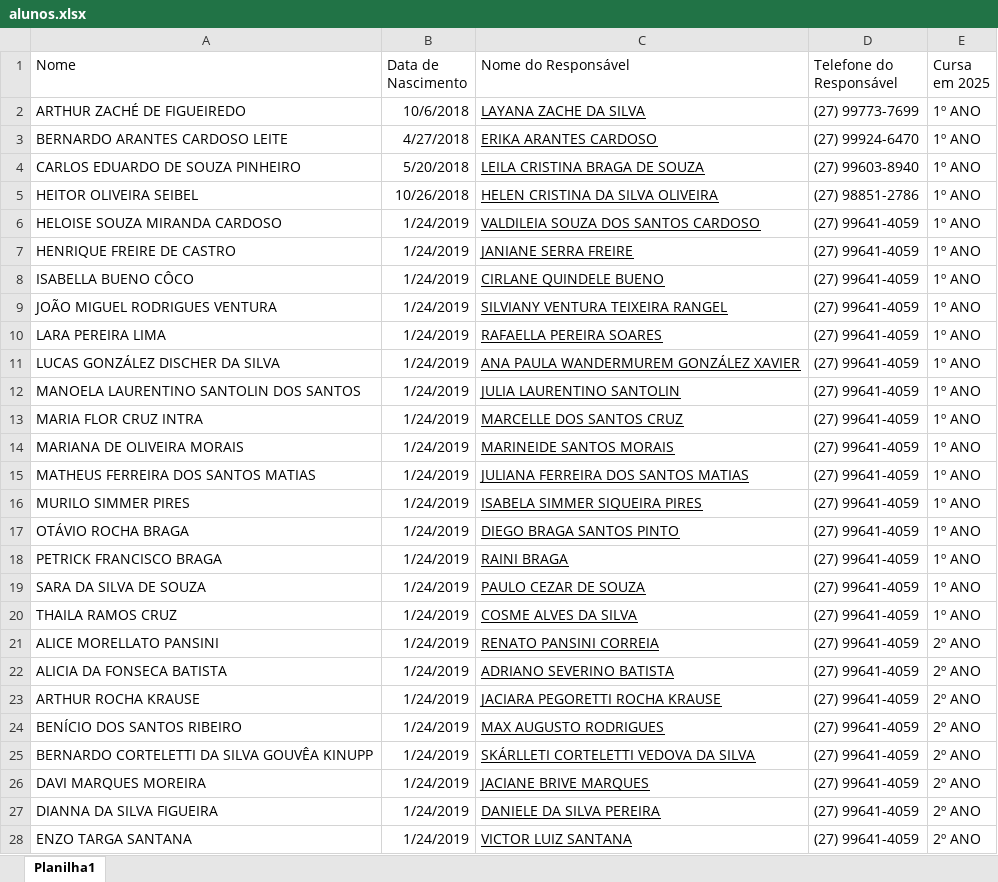
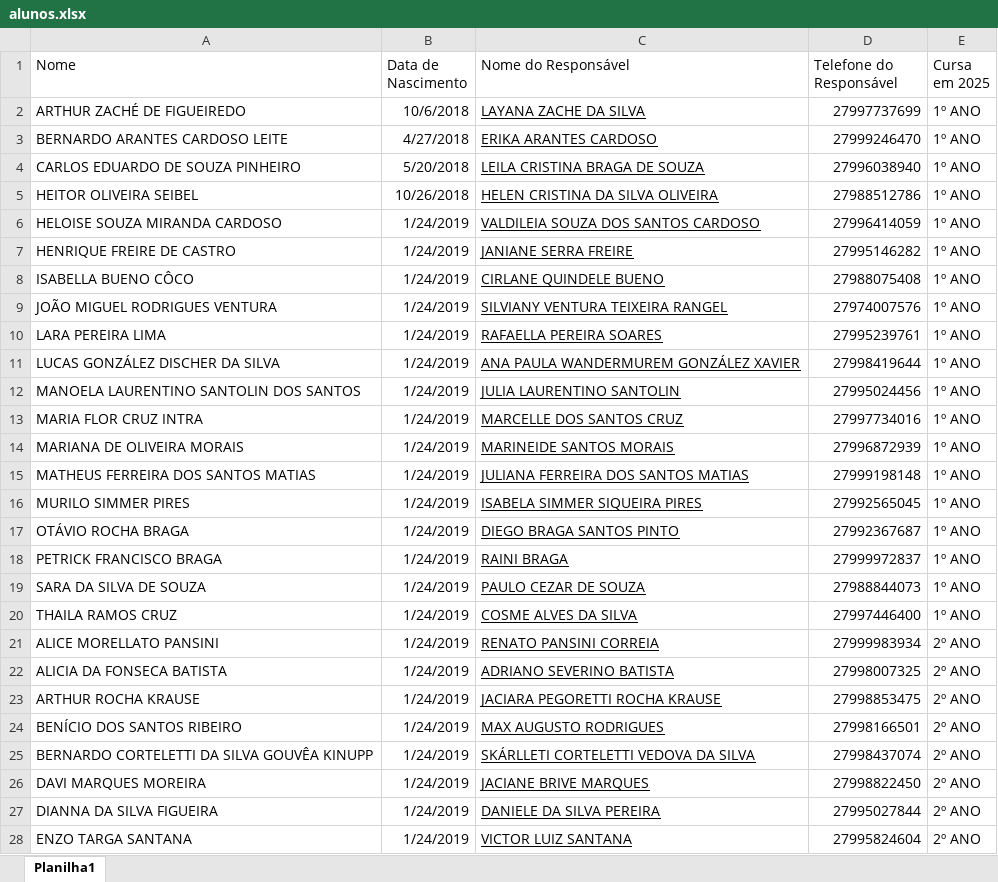
Before and after one commit to felipekgouvea/cerg, an Excel workbook: src/db/data/alunos.xlsx, sheet Planilha1, drawn as a sheet; only a part is shown; values as stored, in another font and other column widths than the file's, no borders; table styles not drawn; the diff covers the shown part only; the diff names each change by its address in the sheet, - before the commit and + after, or states it on an @@ line.

```diff
--- a/src/db/data/alunos.xlsx (sheet Planilha1)
+++ b/src/db/data/alunos.xlsx (sheet Planilha1)
-D2 (Telefone do Responsável): (27) 99773-7699
+D2 (Telefone do Responsável): 27997737699
-D3 (Telefone do Responsável): (27) 99924-6470
+D3 (Telefone do Responsável): 27999246470
-D4 (Telefone do Responsável): (27) 99603-8940
+D4 (Telefone do Responsável): 27996038940
-D5 (Telefone do Responsável): (27) 98851-2786
+D5 (Telefone do Responsável): 27988512786
-D6 (Telefone do Responsável): (27) 99641-4059
+D6 (Telefone do Responsável): 27996414059
-D7 (Telefone do Responsável): (27) 99641-4059
+D7 (Telefone do Responsável): 27995146282
-D8 (Telefone do Responsável): (27) 99641-4059
+D8 (Telefone do Responsável): 27988075408
-D9 (Telefone do Responsável): (27) 99641-4059
+D9 (Telefone do Responsável): 27974007576
-D10 (Telefone do Responsável): (27) 99641-4059
+D10 (Telefone do Responsável): 27995239761
-D11 (Telefone do Responsável): (27) 99641-4059
+D11 (Telefone do Responsável): 27998419644
-D12 (Telefone do Responsável): (27) 99641-4059
+D12 (Telefone do Responsável): 27995024456
-D13 (Telefone do Responsável): (27) 99641-4059
+D13 (Telefone do Responsável): 27997734016
-D14 (Telefone do Responsável): (27) 99641-4059
+D14 (Telefone do Responsável): 27996872939
-D15 (Telefone do Responsável): (27) 99641-4059
+D15 (Telefone do Responsável): 27999198148
-D16 (Telefone do Responsável): (27) 99641-4059
+D16 (Telefone do Responsável): 27992565045
-D17 (Telefone do Responsável): (27) 99641-4059
+D17 (Telefone do Responsável): 27992367687
-D18 (Telefone do Responsável): (27) 99641-4059
+D18 (Telefone do Responsável): 27999972837
-D19 (Telefone do Responsável): (27) 99641-4059
+D19 (Telefone do Responsável): 27988844073
-D20 (Telefone do Responsável): (27) 99641-4059
+D20 (Telefone do Responsável): 27997446400
-D21 (Telefone do Responsável): (27) 99641-4059
+D21 (Telefone do Responsável): 27999983934
-D22 (Telefone do Responsável): (27) 99641-4059
+D22 (Telefone do Responsável): 27998007325
-D23 (Telefone do Responsável): (27) 99641-4059
+D23 (Telefone do Responsável): 27998853475
-D24 (Telefone do Responsável): (27) 99641-4059
+D24 (Telefone do Responsável): 27998166501
-D25 (Telefone do Responsável): (27) 99641-4059
+D25 (Telefone do Responsável): 27998437074
-D26 (Telefone do Responsável): (27) 99641-4059
+D26 (Telefone do Responsável): 27998822450
-D27 (Telefone do Responsável): (27) 99641-4059
+D27 (Telefone do Responsável): 27995027844
-D28 (Telefone do Responsável): (27) 99641-4059
+D28 (Telefone do Responsável): 27995824604
```
Also changed, not shown: 6 added rows, 1 removed row and 101 edited cells elsewhere in this sheet, 1 other file.
